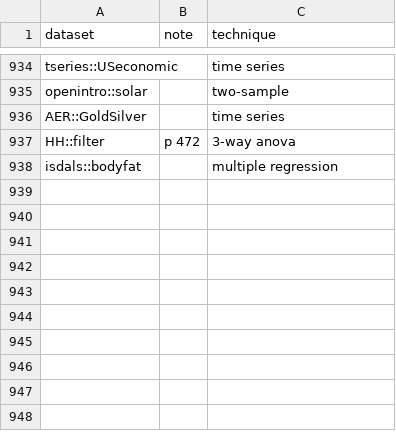
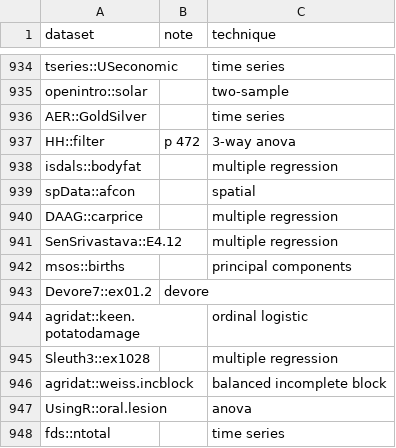
Before and after one commit to nxskok/datasets-all, a CSV file: descriptions.csv, drawn as a sheet; only a part is shown, gaps mark what is left out; the diff names each change by its address in the sheet, - before the commit and + after, or states it on an @@ line.

Commit message:
add some more datasets

```diff
--- a/descriptions.csv
+++ b/descriptions.csv
+row 939: spData::afcon |  | spatial
+row 940: DAAG::carprice |  | multiple regression
+row 941: SenSrivastava::E4.12 |  | multiple regression
+row 942: msos::births |  | principal components
+row 943: Devore7::ex01.2 | devore
+row 944: agridat::keen.potatodamage |  | ordinal logistic
+row 945: Sleuth3::ex1028 |  | multiple regression
+row 946: agridat::weiss.incblock |  | balanced incomplete block
+row 947: UsingR::oral.lesion |  | anova
+row 948: fds::ntotal |  | time series
```
